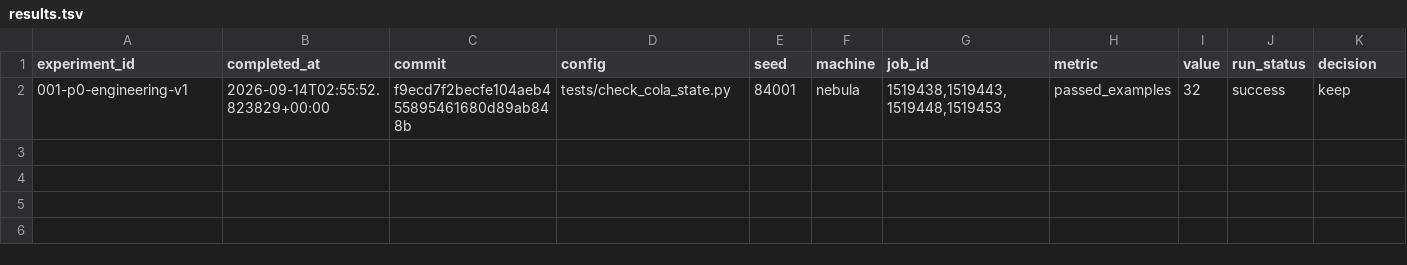
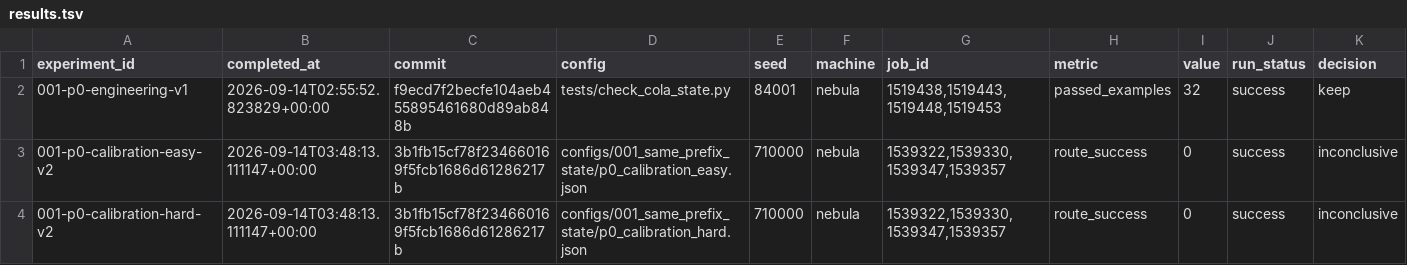
Before and after one commit to liamyzq/cola_dlm_exploration, a TSV file: experiments/results.tsv, drawn as a sheet; only a part is shown; rows hold the shown columns only; the diff names each change by its address in the sheet, - before the commit and + after, or states it on an @@ line.

Commit message:
results: record failed route capability gates for the released CoLa checkpoint
Record all 1,024 completed P0 calibration samples and the four successful
worker exits. Easy and hard each yield 0/512 successful routes and 0/512
eligible roots, with parseability 82.42% and 64.65% respectively. Preserve
compact metric summaries and matched prompt/output examples alongside the
full external artifacts.

Explain that zero eligible roots makes H1/H2 unmeasurable rather than false.
Document the remaining layout exclusions and the mismatch between short
route demonstrations and longer multiword-town test routes. Identify a bounded
capability diagnostic and the separately labeled DiT-LoRA fallback as next
steps, without claiming that adaptation has begun or is proven necessary.

Update progress from active calibration to completed negative capability
results. Keep the overall research goal and P1-P5 scope intact and explicitly
incomplete; no selector or cost-efficiency result is claimed.

```diff
--- a/experiments/results.tsv
+++ b/experiments/results.tsv
+row 3: 001-p0-calibration-easy-v2 | 2026-09-14T03:48:13.111147+00:00 | 3b1fb15cf78f234660169f5fcb1686d61286217b | configs/001_same_prefix_state/p0_calibration_easy.json | 710000 | nebula | 1539322,1539330,1539347,1539357 | route_success | 0 | success | inconclusive
+row 4: 001-p0-calibration-hard-v2 | 2026-09-14T03:48:13.111147+00:00 | 3b1fb15cf78f234660169f5fcb1686d61286217b | configs/001_same_prefix_state/p0_calibration_hard.json | 710000 | nebula | 1539322,1539330,1539347,1539357 | route_success | 0 | success | inconclusive
```
Also changed, not shown: 6 other files.
